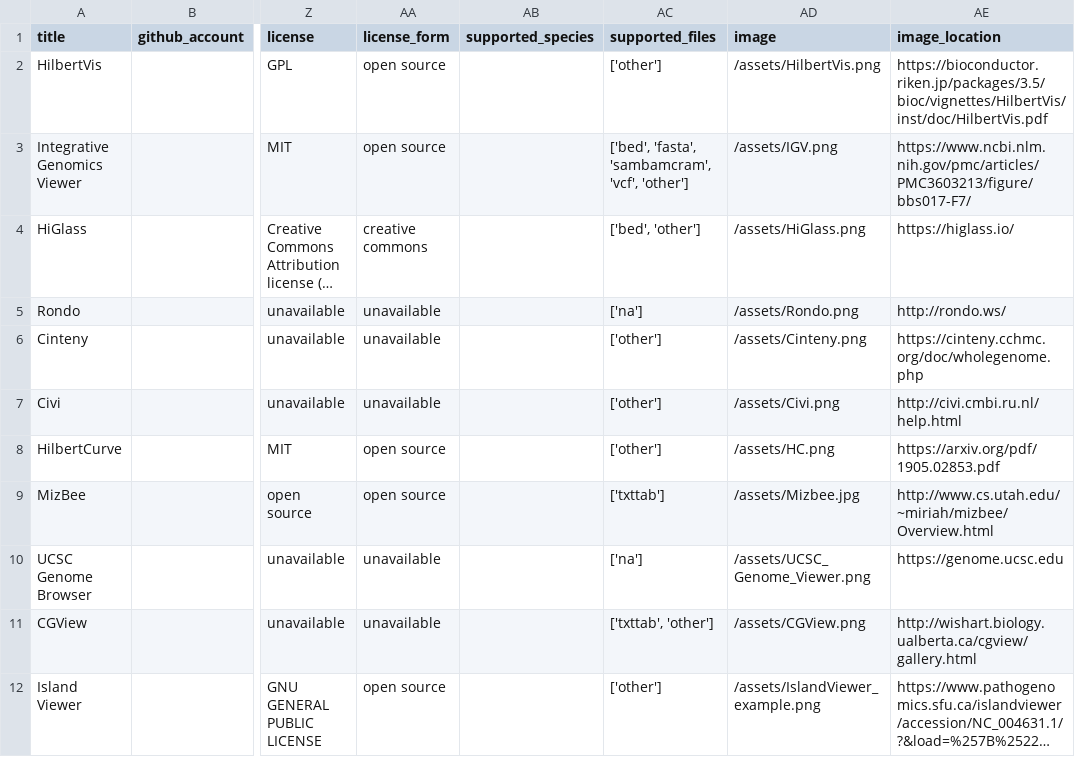
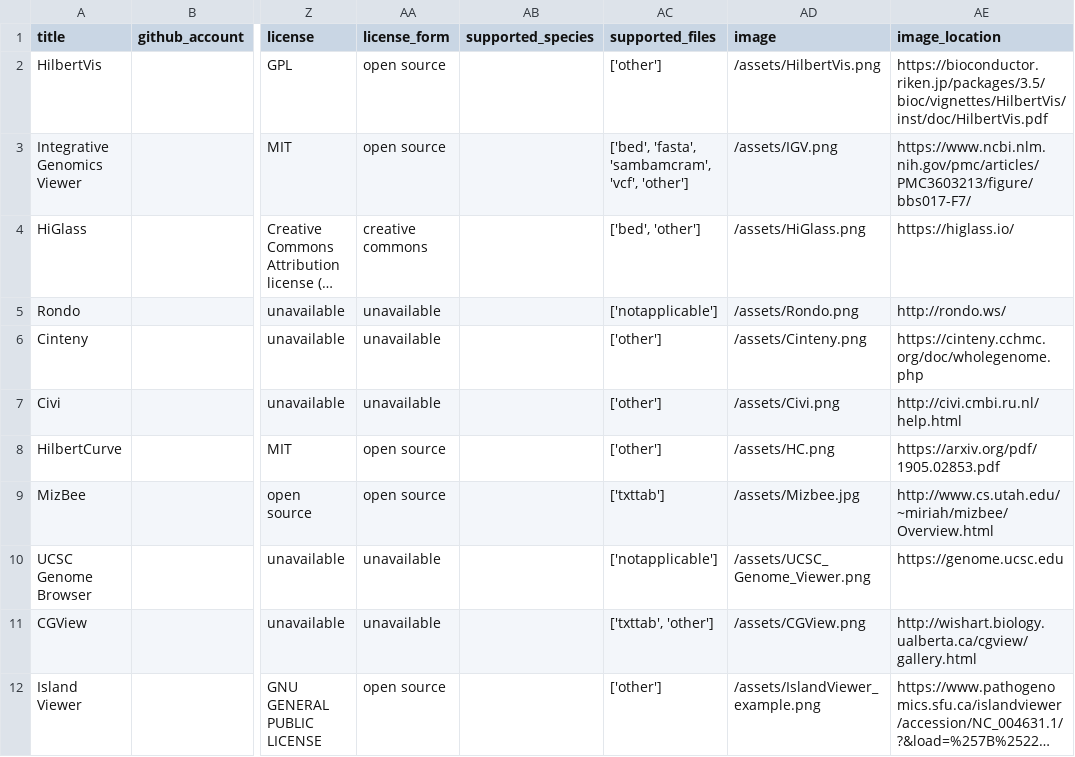
Before and after one commit to hms-dbmi/genocat, a CSV file: csv_to_yaml/data.csv, drawn as a sheet; only a part is shown, gaps mark what is left out; long unchanged cells end in …; the diff covers the shown part only; the diff names each change by its address in the sheet, - before the commit and + after, or states it on an @@ line.

```diff
--- a/csv_to_yaml/data.csv
+++ b/csv_to_yaml/data.csv
-AC5 (supported_files): ['na']
+AC5 (supported_files): ['notapplicable']
-AC10 (supported_files): ['na']
+AC10 (supported_files): ['notapplicable']
```
Also changed, not shown: 15 edited cells elsewhere in this file, 19 other files.
